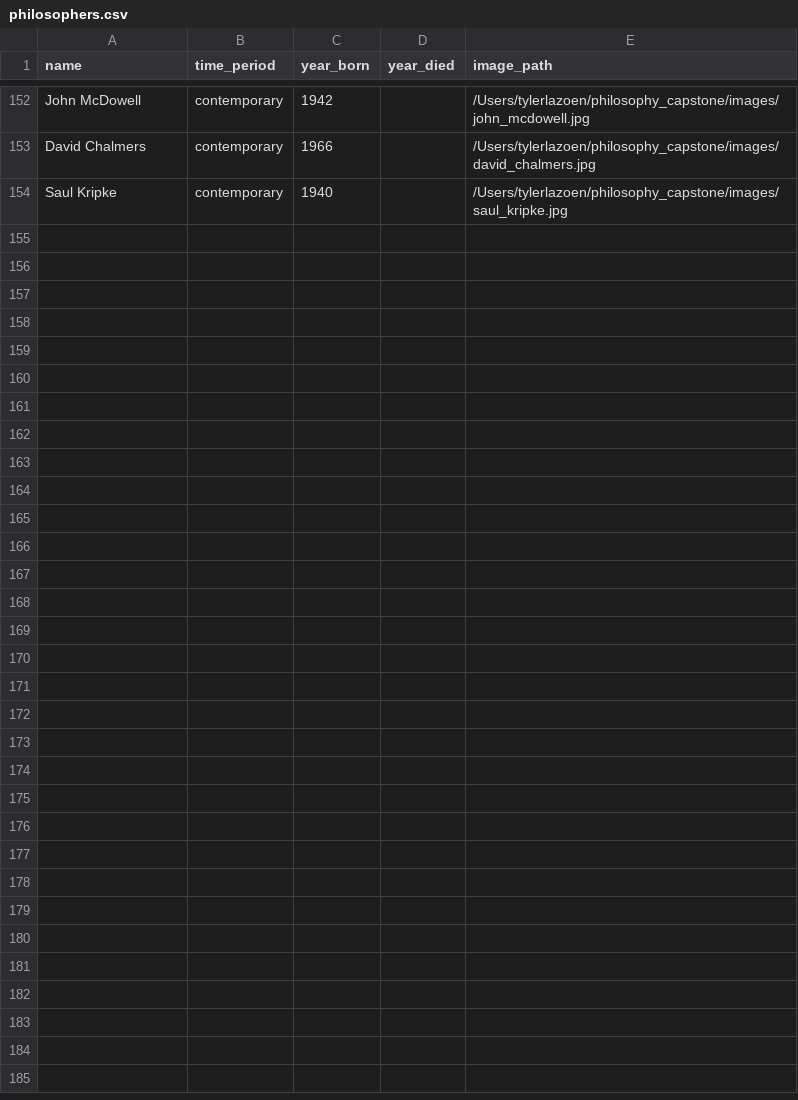
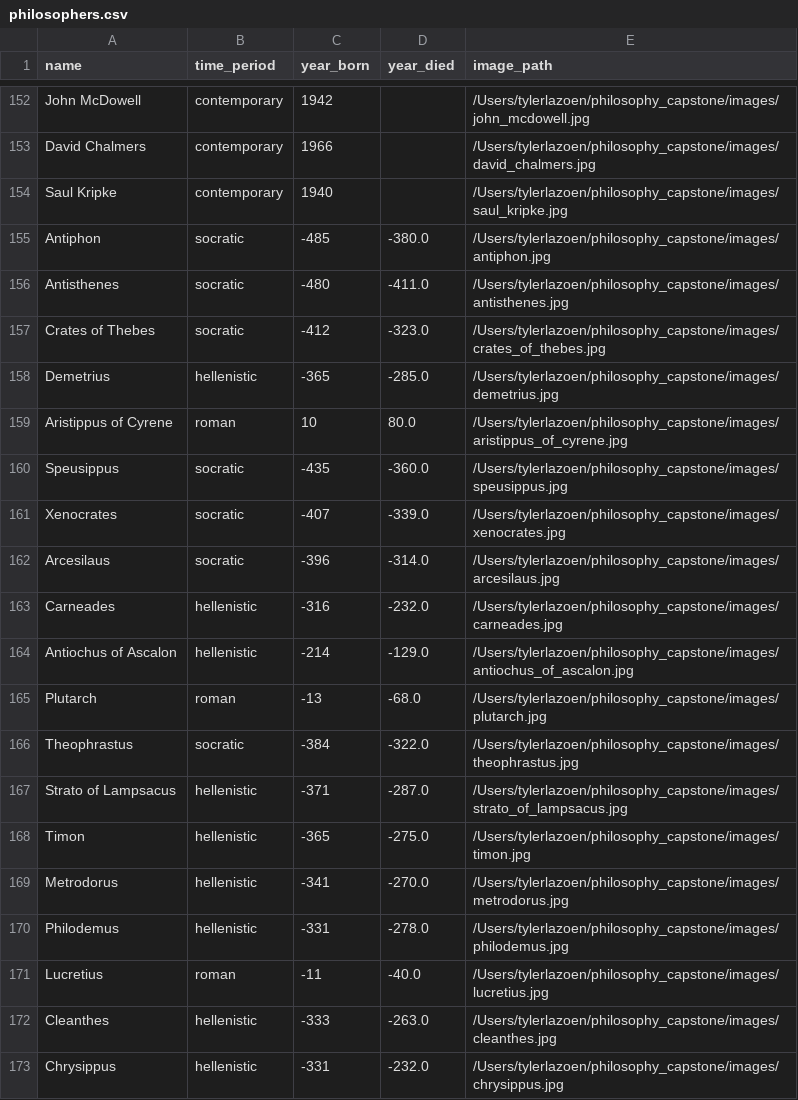
Before and after one commit to tdlazoen/modern_era_philosophy, a CSV file: data/philosophers.csv, drawn as a sheet; only a part is shown, gaps mark what is left out; the diff covers the shown part only.

Commit message:
Added hellenistic/roman philosophers

```diff
--- a/data/philosophers.csv
+++ b/data/philosophers.csv
@@ -154 +154,20 @@ David Chalmers,contemporary,1966,,/Users/tylerlazoen/philosophy_capstone/images/
 Saul Kripke,contemporary,1940,,/Users/tylerlazoen/philosophy_capstone/images/saul_kripke.jpg
+Antiphon,socratic,-485,-380.0,/Users/tylerlazoen/philosophy_capstone/images/antiphon.jpg
+Antisthenes,socratic,-480,-411.0,/Users/tylerlazoen/philosophy_capstone/images/antisthenes.jpg
+Crates of Thebes,socratic,-412,-323.0,/Users/tylerlazoen/philosophy_capstone/images/crates_of_thebes.jpg
+Demetrius,hellenistic,-365,-285.0,/Users/tylerlazoen/philosophy_capstone/images/demetrius.jpg
+Aristippus of Cyrene,roman,10,80.0,/Users/tylerlazoen/philosophy_capstone/images/aristippus_of_cyrene.jpg
+Speusippus,socratic,-435,-360.0,/Users/tylerlazoen/philosophy_capstone/images/speusippus.jpg
+Xenocrates,socratic,-407,-339.0,/Users/tylerlazoen/philosophy_capstone/images/xenocrates.jpg
+Arcesilaus,socratic,-396,-314.0,/Users/tylerlazoen/philosophy_capstone/images/arcesilaus.jpg
+Carneades,hellenistic,-316,-232.0,/Users/tylerlazoen/philosophy_capstone/images/carneades.jpg
+Antiochus of Ascalon,hellenistic,-214,-129.0,/Users/tylerlazoen/philosophy_capstone/images/antiochus_of_ascalon.jpg
+Plutarch,roman,-13,-68.0,/Users/tylerlazoen/philosophy_capstone/images/plutarch.jpg
+Theophrastus,socratic,-384,-322.0,/Users/tylerlazoen/philosophy_capstone/images/theophrastus.jpg
+Strato of Lampsacus,hellenistic,-371,-287.0,/Users/tylerlazoen/philosophy_capstone/images/strato_of_lampsacus.jpg
+Timon,hellenistic,-365,-275.0,/Users/tylerlazoen/philosophy_capstone/images/timon.jpg
+Metrodorus,hellenistic,-341,-270.0,/Users/tylerlazoen/philosophy_capstone/images/metrodorus.jpg
+Philodemus,hellenistic,-331,-278.0,/Users/tylerlazoen/philosophy_capstone/images/philodemus.jpg
+Lucretius,roman,-11,-40.0,/Users/tylerlazoen/philosophy_capstone/images/lucretius.jpg
+Cleanthes,hellenistic,-333,-263.0,/Users/tylerlazoen/philosophy_capstone/images/cleanthes.jpg
+Chrysippus,hellenistic,-331,-232.0,/Users/tylerlazoen/philosophy_capstone/images/chrysippus.jpg
```
Also changed, not shown: 13 added rows elsewhere in this file, 41 other files.
